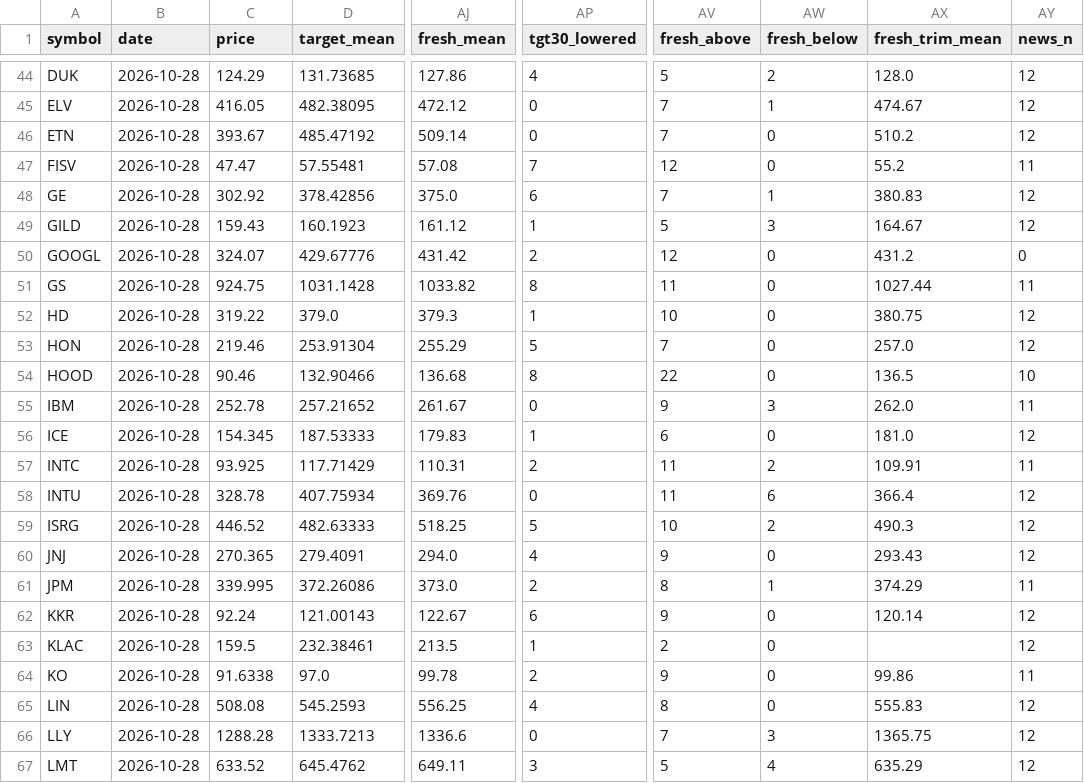
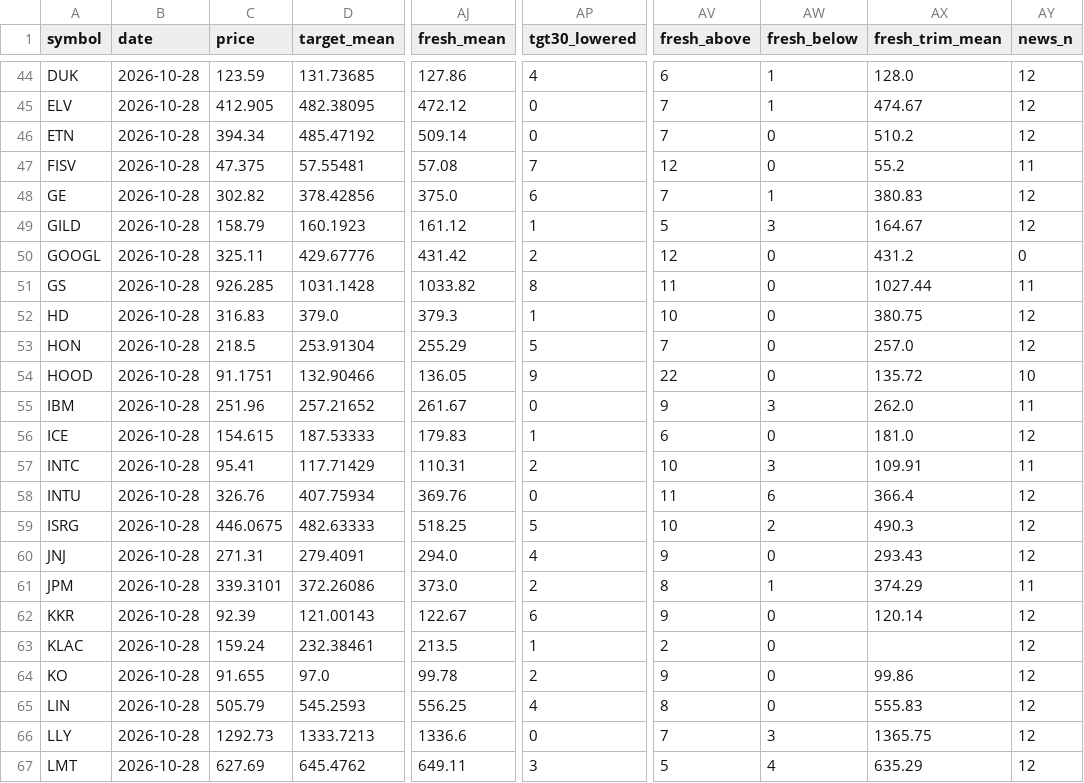
Before and after one commit to Liornim/spmo-market-bridge, a CSV file: core/analysts/2026-10-28.csv, drawn as a sheet; only a part is shown, gaps mark what is left out; the diff covers the shown part only; the diff names each change by its address in the sheet, - before the commit and + after, or states it on an @@ line.

```diff
--- a/core/analysts/2026-10-28.csv
+++ b/core/analysts/2026-10-28.csv
-C44 (price): 124.29
+C44 (price): 123.59
-AV44 (fresh_above): 5
+AV44 (fresh_above): 6
-AW44 (fresh_below): 2
+AW44 (fresh_below): 1
-C45 (price): 416.05
+C45 (price): 412.905
-C46 (price): 393.67
+C46 (price): 394.34
-C47 (price): 47.47
+C47 (price): 47.375
-C48 (price): 302.92
+C48 (price): 302.82
-C49 (price): 159.43
+C49 (price): 158.79
-C50 (price): 324.07
+C50 (price): 325.11
-C51 (price): 924.75
+C51 (price): 926.285
-C52 (price): 319.22
+C52 (price): 316.83
-C53 (price): 219.46
+C53 (price): 218.5
-C54 (price): 90.46
+C54 (price): 91.1751
-AJ54 (fresh_mean): 136.68
+AJ54 (fresh_mean): 136.05
-AP54 (tgt30_lowered): 8
+AP54 (tgt30_lowered): 9
-AX54 (fresh_trim_mean): 136.5
+AX54 (fresh_trim_mean): 135.72
-C55 (price): 252.78
+C55 (price): 251.96
-C56 (price): 154.345
+C56 (price): 154.615
-C57 (price): 93.925
+C57 (price): 95.41
-AV57 (fresh_above): 11
+AV57 (fresh_above): 10
-AW57 (fresh_below): 2
+AW57 (fresh_below): 3
-C58 (price): 328.78
+C58 (price): 326.76
-C59 (price): 446.52
+C59 (price): 446.0675
-C60 (price): 270.365
+C60 (price): 271.31
-C61 (price): 339.995
+C61 (price): 339.3101
-C62 (price): 92.24
+C62 (price): 92.39
-C63 (price): 159.5
+C63 (price): 159.24
-C64 (price): 91.6338
+C64 (price): 91.655
-AY64 (news_n): 11
+AY64 (news_n): 12
-C65 (price): 508.08
+C65 (price): 505.79
-C66 (price): 1288.28
+C66 (price): 1292.73
-C67 (price): 633.52
+C67 (price): 627.69
```
Also changed, not shown: 142 edited cells elsewhere in this file, 2 other files.
